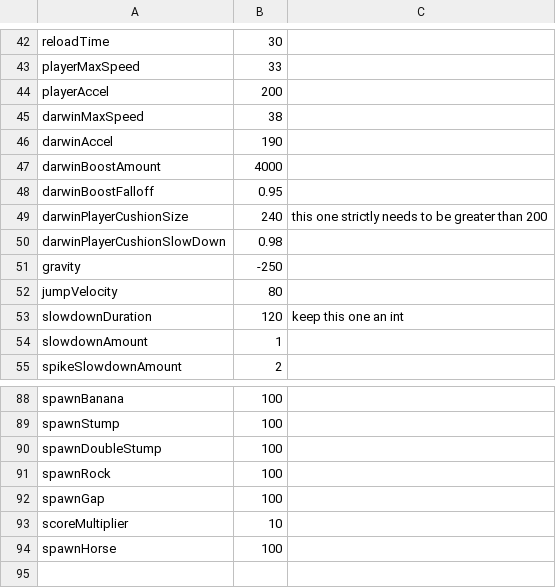
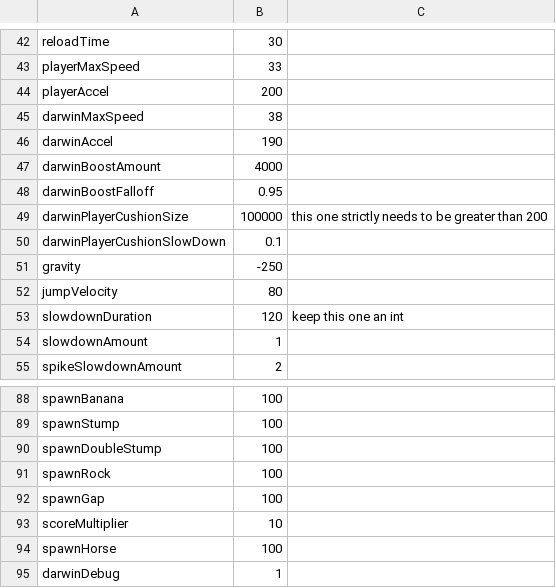
Before and after one commit to prophile/ludum-dare-24, a CSV file: octodarwin-desktop/constants.csv, drawn as a sheet; only a part is shown, gaps mark what is left out.

Commit message:
Add draw order and nerf darwin
Signed-off-by: Sam Phippen <samphippen@googlemail.com>

```diff
--- a/octodarwin-desktop/constants.csv
+++ b/octodarwin-desktop/constants.csv
@@ -48,4 +48,4 @@ darwinBoostAmount,4000
 darwinBoostFalloff,0.95
-darwinPlayerCushionSize,240,this one strictly needs to be greater than 200
-darwinPlayerCushionSlowDown,0.98
+darwinPlayerCushionSize,100000,this one strictly needs to be greater than 200
+darwinPlayerCushionSlowDown,0.1
 gravity,-250
@@ -94 +94,2 @@ scoreMultiplier,10
 spawnHorse,100
+darwinDebug,1
```
Also changed, not shown: 7 other files.
